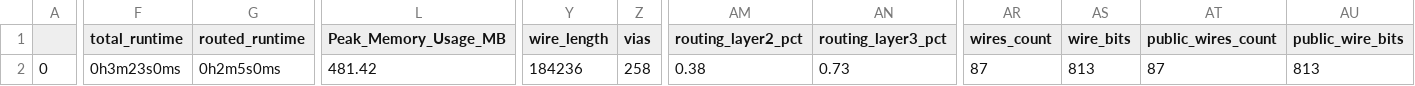
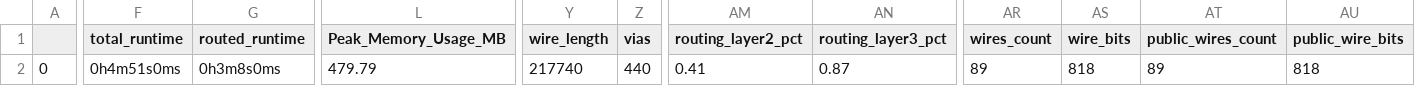
Before and after one commit to andylithia/MPWTRIAL, a CSV file: signoff/user_project_wrapper/final_summary_report.csv, drawn as a sheet; only a part is shown, gaps mark what is left out; the diff names each change by its address in the sheet, - before the commit and + after, or states it on an @@ line.

```diff
--- a/signoff/user_project_wrapper/final_summary_report.csv
+++ b/signoff/user_project_wrapper/final_summary_report.csv
-F2 (total_runtime): 0h3m23s0ms
+F2 (total_runtime): 0h4m51s0ms
-G2 (routed_runtime): 0h2m5s0ms
+G2 (routed_runtime): 0h3m8s0ms
-L2 (Peak_Memory_Usage_MB): 481.42
+L2 (Peak_Memory_Usage_MB): 479.79
-Y2 (wire_length): 184236
+Y2 (wire_length): 217740
-Z2 (vias): 258
+Z2 (vias): 440
-AM2 (routing_layer2_pct): 0.38
+AM2 (routing_layer2_pct): 0.41
-AN2 (routing_layer3_pct): 0.73
+AN2 (routing_layer3_pct): 0.87
-AR2 (wires_count): 87
+AR2 (wires_count): 89
-AS2 (wire_bits): 813
+AS2 (wire_bits): 818
-AT2 (public_wires_count): 87
+AT2 (public_wires_count): 89
-AU2 (public_wire_bits): 813
+AU2 (public_wire_bits): 818
```
Also changed, not shown: signoff/hp35_core/final_summary_report.csv, 43 other files.
